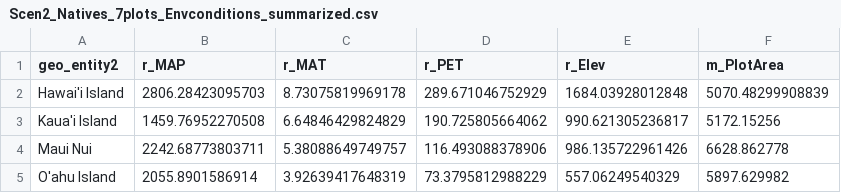
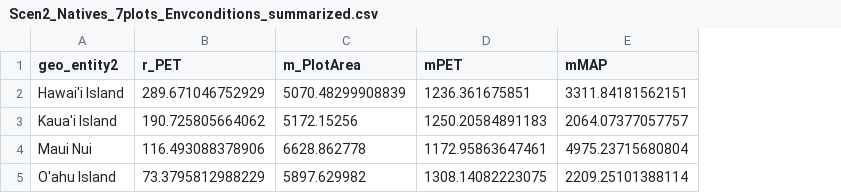
Before and after one commit to dylancraven/Hawaii_diversity, a CSV file: Cleaned_Data/Scen2_Natives_7plots_Envconditions_summarized.csv, drawn as a sheet; removed rows and columns are numbered as before the commit, all else as after; the diff names each change by its address in the sheet, - before the commit and + after, or states it on an @@ line.

```diff
--- a/Cleaned_Data/Scen2_Natives_7plots_Envconditions_summarized.csv
+++ b/Cleaned_Data/Scen2_Natives_7plots_Envconditions_summarized.csv
-column B (r_MAP), rows 2-5: 2806.28423095703 | 1459.76952270508 | 2242.68773803711 | 2055.8901586914
-column C (r_MAT), rows 2-5: 8.73075819969178 | 6.64846429824829 | 5.38088649749757 | 3.92639417648319
-column E (r_Elev), rows 2-5: 1684.03928012848 | 990.621305236817 | 986.135722961426 | 557.06249540329
+column D (mPET), rows 2-5: 1236.361675851 | 1250.20584891183 | 1172.95863647461 | 1308.14082223075
+column E (mMAP), rows 2-5: 3311.84181562151 | 2064.07377057757 | 4975.23715680804 | 2209.25101388114
```
Also changed, not shown: Cleaned_Data/Scen3_Native_7plots_EnvConditions_summarized.csv, 16 other files.
